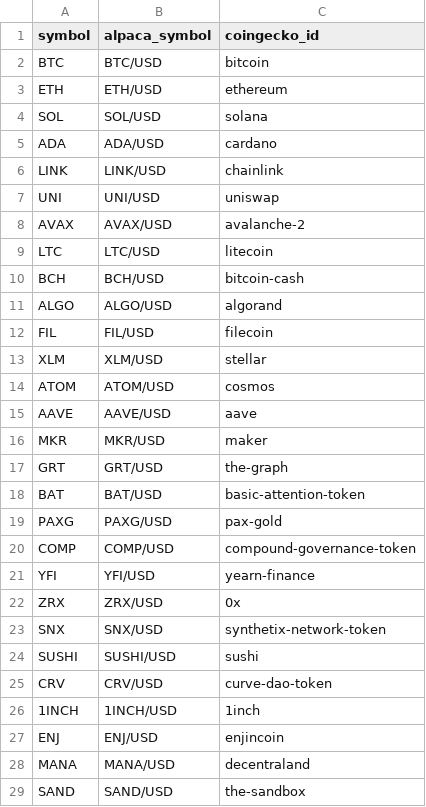
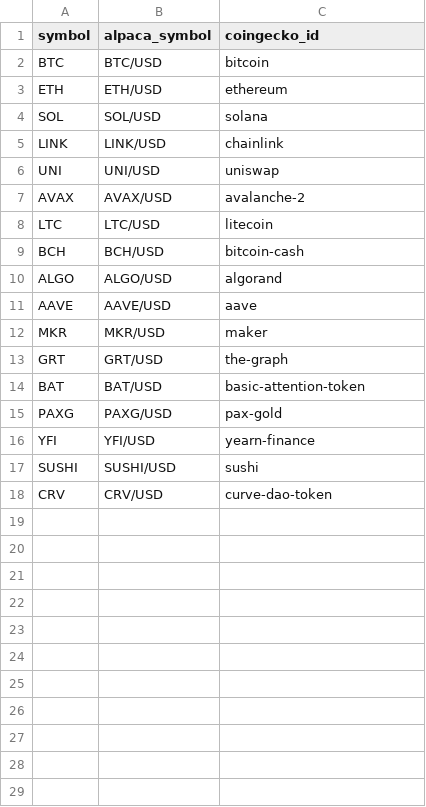
Before and after one commit to hasinfarhan/cinnamon-q, a CSV file: data/raw/crypto_universe.csv, drawn as a sheet.

Commit message:
fix: Update crypto_universe.csv to only include Alpaca-available assets
Removed 11 assets that are not available on Alpaca's crypto feed:
- 1INCH, ADA, ATOM, COMP, ENJ, FIL, MANA, SAND, SNX, XLM, ZRX

Universe now contains 17 assets that are actually tradable on Alpaca.
This ensures the fetcher can successfully fetch all assets in the universe.

Available assets: AAVE, ALGO, AVAX, BAT, BCH, BTC, CRV, ETH, GRT,
LINK, LTC, MKR, PAXG, SOL, SUSHI, UNI, YFI

```diff
--- a/data/raw/crypto_universe.csv
+++ b/data/raw/crypto_universe.csv
@@ -4,3 +4,2 @@ ETH,ETH/USD,ethereum
 SOL,SOL/USD,solana
-ADA,ADA/USD,cardano
 LINK,LINK/USD,chainlink
@@ -11,5 +10,2 @@ BCH,BCH/USD,bitcoin-cash
 ALGO,ALGO/USD,algorand
-FIL,FIL/USD,filecoin
-XLM,XLM/USD,stellar
-ATOM,ATOM/USD,cosmos
 AAVE,AAVE/USD,aave
@@ -19,11 +15,4 @@ BAT,BAT/USD,basic-attention-token
 PAXG,PAXG/USD,pax-gold
-COMP,COMP/USD,compound-governance-token
 YFI,YFI/USD,yearn-finance
-ZRX,ZRX/USD,0x
-SNX,SNX/USD,synthetix-network-token
 SUSHI,SUSHI/USD,sushi
 CRV,CRV/USD,curve-dao-token
-1INCH,1INCH/USD,1inch
-ENJ,ENJ/USD,enjincoin
-MANA,MANA/USD,decentraland
-SAND,SAND/USD,the-sandbox
```
